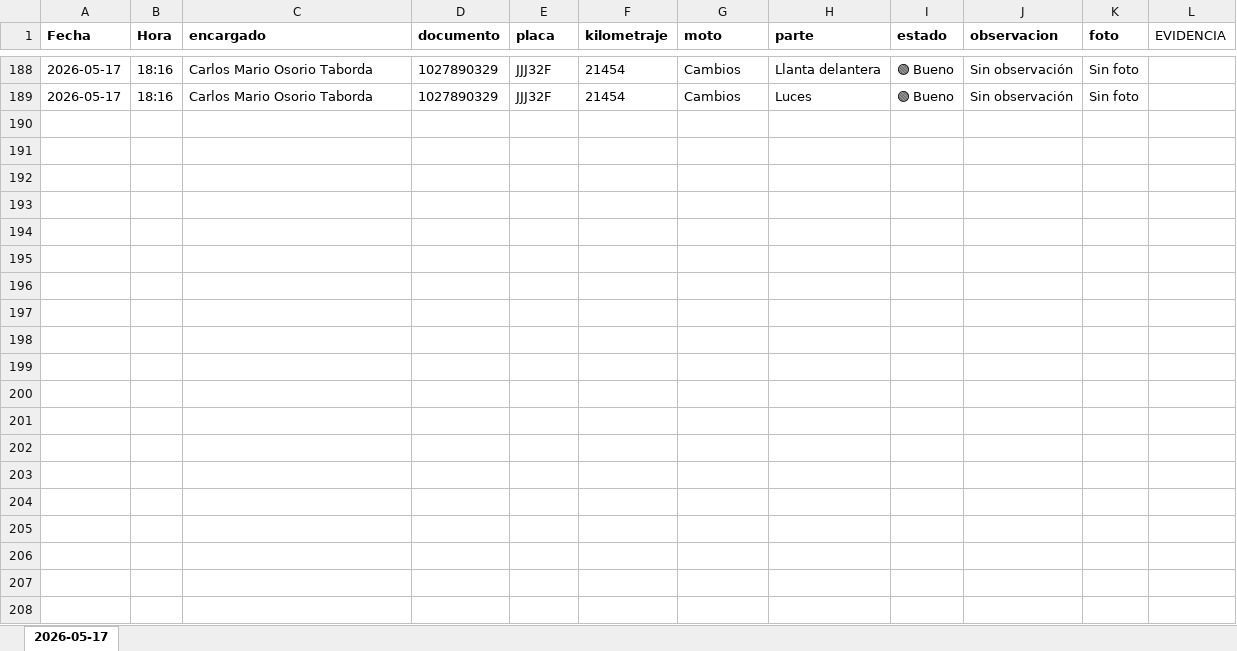
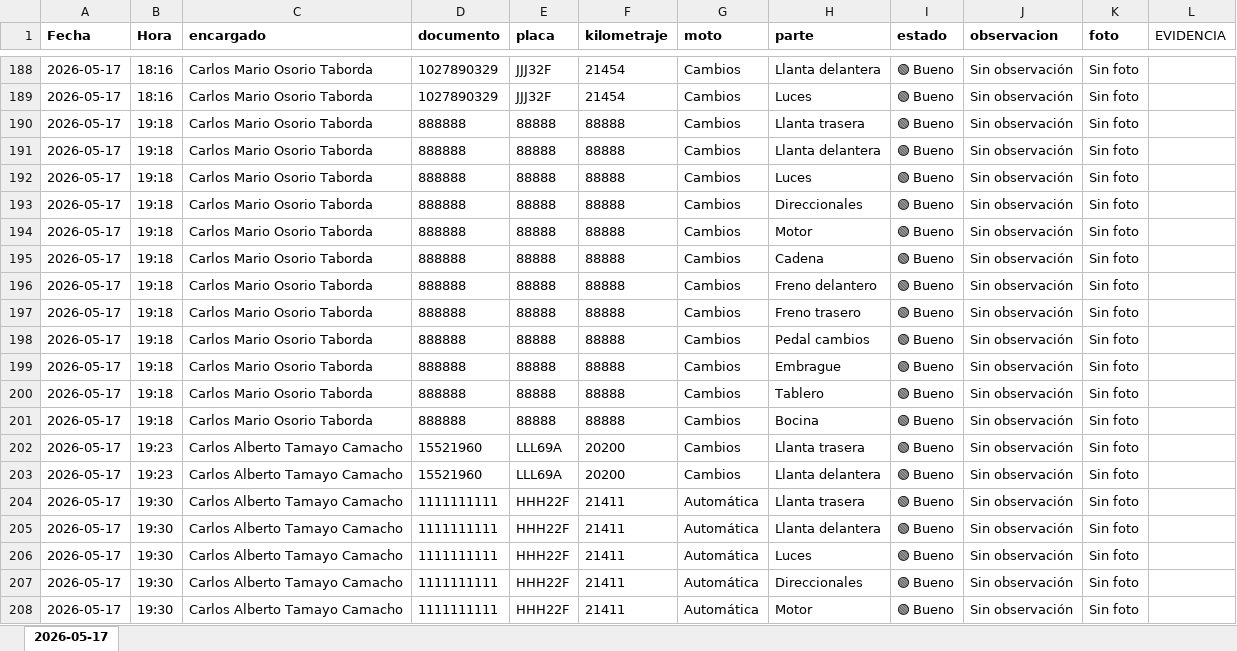
Before and after one commit to CarlosAndes/preoperacional_motos, an Excel workbook: excel/preoperacional.xlsx, sheet 2026-05-17, drawn as a sheet; only a part is shown, gaps mark what is left out; values as stored, in another font and other column widths than the file's, no borders; the diff covers the shown part only; the diff names each change by its address in the sheet, - before the commit and + after, or states it on an @@ line.

```diff
--- a/excel/preoperacional.xlsx (sheet 2026-05-17)
+++ b/excel/preoperacional.xlsx (sheet 2026-05-17)
+row 190: 2026-05-17 | 19:18 | Carlos Mario Osorio Taborda | 888888 | 88888 | 88888 | Cambios | Llanta trasera | 🟢 Bueno | Sin observación | Sin foto
+row 191: 2026-05-17 | 19:18 | Carlos Mario Osorio Taborda | 888888 | 88888 | 88888 | Cambios | Llanta delantera | 🟢 Bueno | Sin observación | Sin foto
+row 192: 2026-05-17 | 19:18 | Carlos Mario Osorio Taborda | 888888 | 88888 | 88888 | Cambios | Luces | 🟢 Bueno | Sin observación | Sin foto
+row 193: 2026-05-17 | 19:18 | Carlos Mario Osorio Taborda | 888888 | 88888 | 88888 | Cambios | Direccionales | 🟢 Bueno | Sin observación | Sin foto
+row 194: 2026-05-17 | 19:18 | Carlos Mario Osorio Taborda | 888888 | 88888 | 88888 | Cambios | Motor | 🟢 Bueno | Sin observación | Sin foto
+row 195: 2026-05-17 | 19:18 | Carlos Mario Osorio Taborda | 888888 | 88888 | 88888 | Cambios | Cadena | 🟢 Bueno | Sin observación | Sin foto
+row 196: 2026-05-17 | 19:18 | Carlos Mario Osorio Taborda | 888888 | 88888 | 88888 | Cambios | Freno delantero | 🟢 Bueno | Sin observación | Sin foto
+row 197: 2026-05-17 | 19:18 | Carlos Mario Osorio Taborda | 888888 | 88888 | 88888 | Cambios | Freno trasero | 🟢 Bueno | Sin observación | Sin foto
+row 198: 2026-05-17 | 19:18 | Carlos Mario Osorio Taborda | 888888 | 88888 | 88888 | Cambios | Pedal cambios | 🟢 Bueno | Sin observación | Sin foto
+row 199: 2026-05-17 | 19:18 | Carlos Mario Osorio Taborda | 888888 | 88888 | 88888 | Cambios | Embrague | 🟢 Bueno | Sin observación | Sin foto
+row 200: 2026-05-17 | 19:18 | Carlos Mario Osorio Taborda | 888888 | 88888 | 88888 | Cambios | Tablero | 🟢 Bueno | Sin observación | Sin foto
+row 201: 2026-05-17 | 19:18 | Carlos Mario Osorio Taborda | 888888 | 88888 | 88888 | Cambios | Bocina | 🟢 Bueno | Sin observación | Sin foto
+row 202: 2026-05-17 | 19:23 | Carlos Alberto Tamayo Camacho | 15521960 | LLL69A | 20200 | Cambios | Llanta trasera | 🟢 Bueno | Sin observación | Sin foto
+row 203: 2026-05-17 | 19:23 | Carlos Alberto Tamayo Camacho | 15521960 | LLL69A | 20200 | Cambios | Llanta delantera | 🟢 Bueno | Sin observación | Sin foto
+row 204: 2026-05-17 | 19:30 | Carlos Alberto Tamayo Camacho | 1111111111 | HHH22F | 21411 | Automática | Llanta trasera | 🟢 Bueno | Sin observación | Sin foto
+row 205: 2026-05-17 | 19:30 | Carlos Alberto Tamayo Camacho | 1111111111 | HHH22F | 21411 | Automática | Llanta delantera | 🟢 Bueno | Sin observación | Sin foto
+row 206: 2026-05-17 | 19:30 | Carlos Alberto Tamayo Camacho | 1111111111 | HHH22F | 21411 | Automática | Luces | 🟢 Bueno | Sin observación | Sin foto
+row 207: 2026-05-17 | 19:30 | Carlos Alberto Tamayo Camacho | 1111111111 | HHH22F | 21411 | Automática | Direccionales | 🟢 Bueno | Sin observación | Sin foto
+row 208: 2026-05-17 | 19:30 | Carlos Alberto Tamayo Camacho | 1111111111 | HHH22F | 21411 | Automática | Motor | 🟢 Bueno | Sin observación | Sin foto
```
Also changed, not shown: 6 added rows elsewhere in this sheet, 5 other files.
